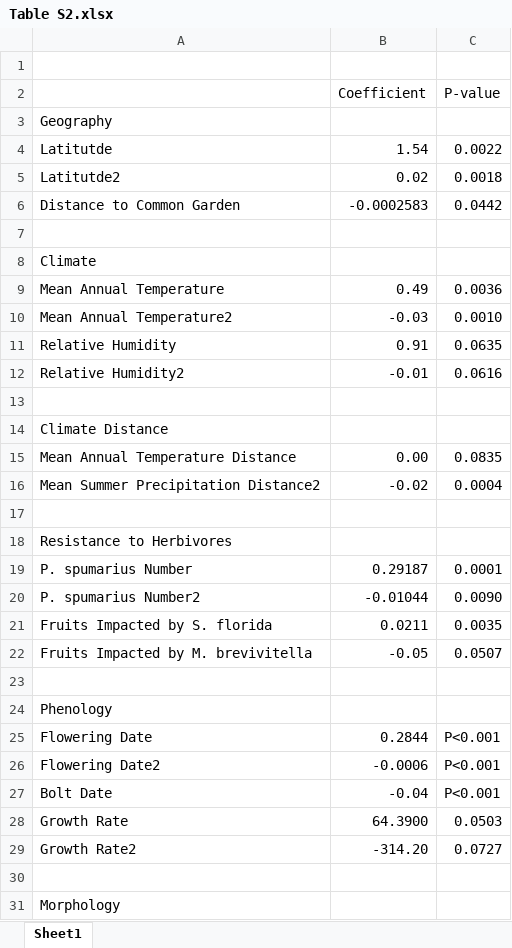
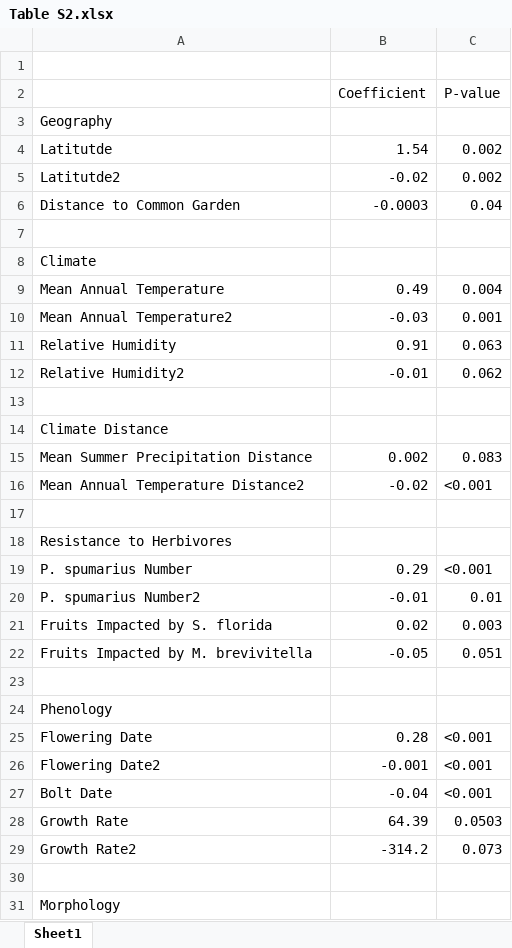
Before and after one commit to anstettd/KSR_North, an Excel workbook: Figures/Table S2.xlsx, sheet Sheet1, drawn as a sheet; only a part is shown; values as stored, in another font and other column widths than the file's, no cell formats; removed rows and columns are numbered as before the commit, all else as after; the diff covers the shown part only; the diff names each change by its address in the sheet, - before the commit and + after, or states it on an @@ line.

```diff
--- a/Figures/Table S2.xlsx (sheet Sheet1)
+++ b/Figures/Table S2.xlsx (sheet Sheet1)
-C4 (P-value): 0.0022
+C4 (P-value): 0.002
-B5 (Coefficient): 0.02
+B5 (Coefficient): -0.02
-C5 (P-value): 0.0018
+C5 (P-value): 0.002
-B6 (Coefficient): -0.0002583
+B6 (Coefficient): -0.0003
-C6 (P-value): 0.0442
+C6 (P-value): 0.04
-C9 (P-value): 0.0036
+C9 (P-value): 0.004
-C10 (P-value): 0.0010
+C10 (P-value): 0.001
-C11 (P-value): 0.0635
+C11 (P-value): 0.063
-C12 (P-value): 0.0616
+C12 (P-value): 0.062
-row 15: Mean Annual Temperature Distance | 0.00 | 0.0835
+row 15: Mean Summer Precipitation Distance | 0.002 | 0.083
-A16: Mean Summer Precipitation Distance2
+A16: Mean Annual Temperature Distance2
-C16 (P-value): 0.0004
+C16 (P-value): <0.001
-B19 (Coefficient): 0.29187
+B19 (Coefficient): 0.29
-C19 (P-value): 0.0001
+C19 (P-value): <0.001
-B20 (Coefficient): -0.01044
+B20 (Coefficient): -0.01
-C20 (P-value): 0.0090
+C20 (P-value): 0.01
-B21 (Coefficient): 0.0211
+B21 (Coefficient): 0.02
-C21 (P-value): 0.0035
+C21 (P-value): 0.003
-C22 (P-value): 0.0507
+C22 (P-value): 0.051
-B25 (Coefficient): 0.2844
+B25 (Coefficient): 0.28
-C25:C27 (P-value): P<0.001
+C25:C27 (P-value): <0.001
-B26 (Coefficient): -0.0006
+B26 (Coefficient): -0.001
-B28 (Coefficient): 64.3900
+B28 (Coefficient): 64.39
-B29 (Coefficient): -314.20
+B29 (Coefficient): -314.2
-C29 (P-value): 0.0727
+C29 (P-value): 0.073
```
Also changed, not shown: 2 added rows, 4 removed rows and 38 edited cells elsewhere in this sheet, cell formats, Figures/Table S1.xlsx, 30 other files.
